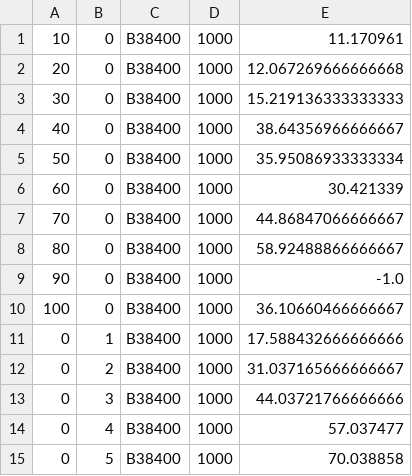
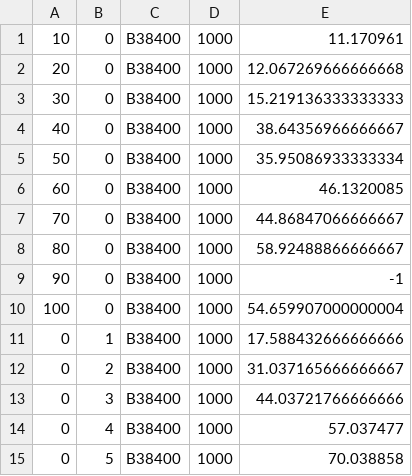
Before and after one commit to MechJM/trabalhoRCOM, a CSV file: scripts/avg_results_reader.csv, drawn as a sheet; only a part is shown.

```diff
--- a/scripts/avg_results_reader.csv
+++ b/scripts/avg_results_reader.csv
@@ -5,7 +5,7 @@
 50,0,B38400,1000,35.95086933333334
-60,0,B38400,1000,30.421339
+60,0,B38400,1000,46.1320085
 70,0,B38400,1000,44.86847066666667
 80,0,B38400,1000,58.92488866666667
-90,0,B38400,1000,-1.0
-100,0,B38400,1000,36.10660466666667
+90,0,B38400,1000,-1
+100,0,B38400,1000,54.659907000000004
 0,1,B38400,1000,17.588432666666666
```
Also changed, not shown: scripts/avg_results_writer.csv, 1 other file.
